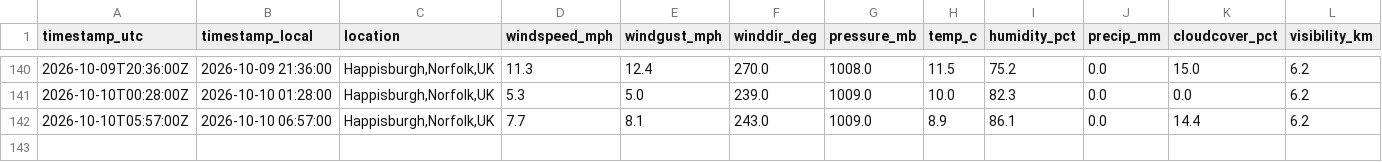
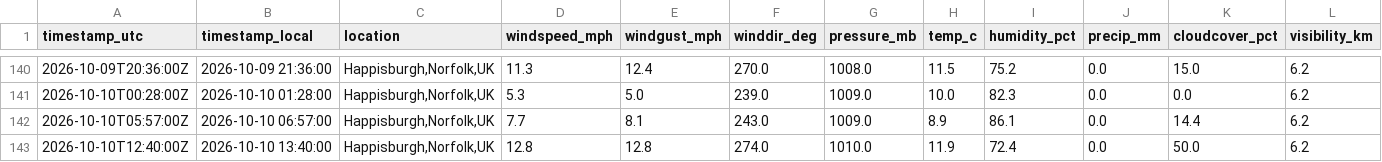
Before and after one commit to Chloe1706/happisburgh-weather-log, a CSV file: data/happisburgh.csv, drawn as a sheet; only a part is shown, gaps mark what is left out; rows hold the shown columns only; the diff names each change by its address in the sheet, - before the commit and + after, or states it on an @@ line.

```diff
--- a/data/happisburgh.csv
+++ b/data/happisburgh.csv
+row 143: 2026-10-10T12:40:00Z | 2026-10-10 13:40:00 | Happisburgh,Norfolk,UK | 12.8 | 12.8 | 274.0 | 1010.0 | 11.9 | 72.4 | 0.0 | 50.0 | 6.2
```
